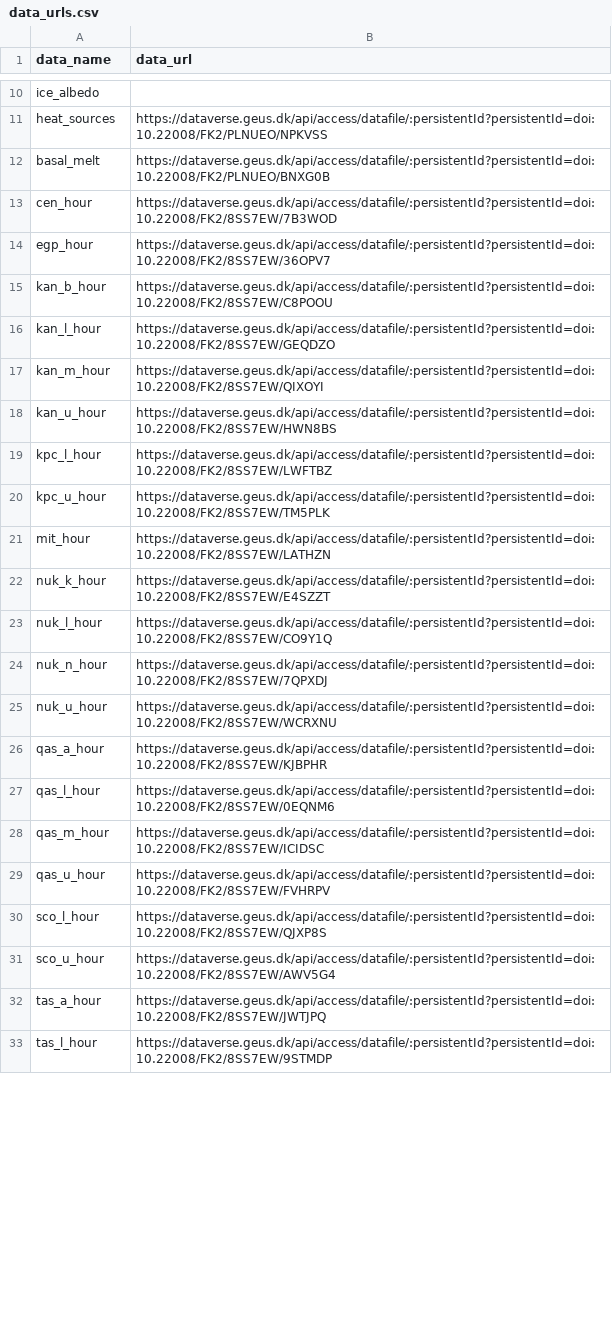
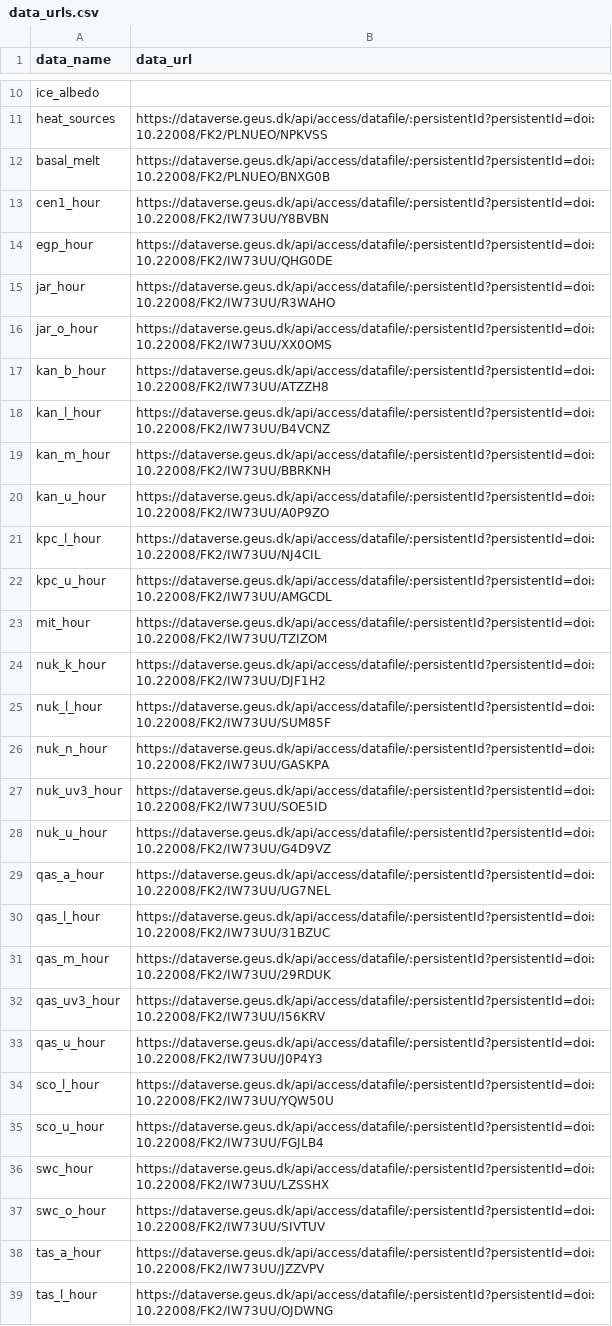
Before and after one commit to GEUS-Glaciology-and-Climate/pypromice, a CSV file: src/pypromice/data_urls.csv, drawn as a sheet; only a part is shown, gaps mark what is left out; the diff covers the shown part only.

Commit message:
AWS data urls updated

```diff
--- a/src/pypromice/data_urls.csv
+++ b/src/pypromice/data_urls.csv
@@ -13,21 +13,27 @@ basal_melt,https://dataverse.geus.dk/api/access/datafile/:persistentId?persisten
-cen_hour,https://dataverse.geus.dk/api/access/datafile/:persistentId?persistentId=doi:10.22008/FK2/8SS7EW/7B3WOD
-egp_hour,https://dataverse.geus.dk/api/access/datafile/:persistentId?persistentId=doi:10.22008/FK2/8SS7EW/36OPV7
-kan_b_hour,https://dataverse.geus.dk/api/access/datafile/:persistentId?persistentId=doi:10.22008/FK2/8SS7EW/C8POOU
-kan_l_hour,https://dataverse.geus.dk/api/access/datafile/:persistentId?persistentId=doi:10.22008/FK2/8SS7EW/GEQDZO
-kan_m_hour,https://dataverse.geus.dk/api/access/datafile/:persistentId?persistentId=doi:10.22008/FK2/8SS7EW/QIXOYI
-kan_u_hour,https://dataverse.geus.dk/api/access/datafile/:persistentId?persistentId=doi:10.22008/FK2/8SS7EW/HWN8BS
-kpc_l_hour,https://dataverse.geus.dk/api/access/datafile/:persistentId?persistentId=doi:10.22008/FK2/8SS7EW/LWFTBZ
-kpc_u_hour,https://dataverse.geus.dk/api/access/datafile/:persistentId?persistentId=doi:10.22008/FK2/8SS7EW/TM5PLK
-mit_hour,https://dataverse.geus.dk/api/access/datafile/:persistentId?persistentId=doi:10.22008/FK2/8SS7EW/LATHZN
-nuk_k_hour,https://dataverse.geus.dk/api/access/datafile/:persistentId?persistentId=doi:10.22008/FK2/8SS7EW/E4SZZT
-nuk_l_hour,https://dataverse.geus.dk/api/access/datafile/:persistentId?persistentId=doi:10.22008/FK2/8SS7EW/CO9Y1Q
-nuk_n_hour,https://dataverse.geus.dk/api/access/datafile/:persistentId?persistentId=doi:10.22008/FK2/8SS7EW/7QPXDJ
-nuk_u_hour,https://dataverse.geus.dk/api/access/datafile/:persistentId?persistentId=doi:10.22008/FK2/8SS7EW/WCRXNU
-qas_a_hour,https://dataverse.geus.dk/api/access/datafile/:persistentId?persistentId=doi:10.22008/FK2/8SS7EW/KJBPHR
-qas_l_hour,https://dataverse.geus.dk/api/access/datafile/:persistentId?persistentId=doi:10.22008/FK2/8SS7EW/0EQNM6
-qas_m_hour,https://dataverse.geus.dk/api/access/datafile/:persistentId?persistentId=doi:10.22008/FK2/8SS7EW/ICIDSC
-qas_u_hour,https://dataverse.geus.dk/api/access/datafile/:persistentId?persistentId=doi:10.22008/FK2/8SS7EW/FVHRPV
-sco_l_hour,https://dataverse.geus.dk/api/access/datafile/:persistentId?persistentId=doi:10.22008/FK2/8SS7EW/QJXP8S
-sco_u_hour,https://dataverse.geus.dk/api/access/datafile/:persistentId?persistentId=doi:10.22008/FK2/8SS7EW/AWV5G4
-tas_a_hour,https://dataverse.geus.dk/api/access/datafile/:persistentId?persistentId=doi:10.22008/FK2/8SS7EW/JWTJPQ
-tas_l_hour,https://dataverse.geus.dk/api/access/datafile/:persistentId?persistentId=doi:10.22008/FK2/8SS7EW/9STMDP
+cen1_hour,https://dataverse.geus.dk/api/access/datafile/:persistentId?persistentId=doi:10.22008/FK2/IW73UU/Y8BVBN,,,,,,,,
+egp_hour,https://dataverse.geus.dk/api/access/datafile/:persistentId?persistentId=doi:10.22008/FK2/IW73UU/QHG0DE,,,,,,,,
+jar_hour,https://dataverse.geus.dk/api/access/datafile/:persistentId?persistentId=doi:10.22008/FK2/IW73UU/R3WAHO,,,,,,,,
+jar_o_hour,https://dataverse.geus.dk/api/access/datafile/:persistentId?persistentId=doi:10.22008/FK2/IW73UU/XX0OMS,,,,,,,,
+kan_b_hour,https://dataverse.geus.dk/api/access/datafile/:persistentId?persistentId=doi:10.22008/FK2/IW73UU/ATZZH8,,,,,,,,
+kan_l_hour,https://dataverse.geus.dk/api/access/datafile/:persistentId?persistentId=doi:10.22008/FK2/IW73UU/B4VCNZ,,,,,,,,
+kan_m_hour,https://dataverse.geus.dk/api/access/datafile/:persistentId?persistentId=doi:10.22008/FK2/IW73UU/BBRKNH,,,,,,,,
+kan_u_hour,https://dataverse.geus.dk/api/access/datafile/:persistentId?persistentId=doi:10.22008/FK2/IW73UU/A0P9ZO,,,,,,,,
+kpc_l_hour,https://dataverse.geus.dk/api/access/datafile/:persistentId?persistentId=doi:10.22008/FK2/IW73UU/NJ4CIL,,,,,,,,
+kpc_u_hour,https://dataverse.geus.dk/api/access/datafile/:persistentId?persistentId=doi:10.22008/FK2/IW73UU/AMGCDL,,,,,,,,
+mit_hour,https://dataverse.geus.dk/api/access/datafile/:persistentId?persistentId=doi:10.22008/FK2/IW73UU/TZIZOM,,,,,,,,
+nuk_k_hour,https://dataverse.geus.dk/api/access/datafile/:persistentId?persistentId=doi:10.22008/FK2/IW73UU/DJF1H2,,,,,,,,
+nuk_l_hour,https://dataverse.geus.dk/api/access/datafile/:persistentId?persistentId=doi:10.22008/FK2/IW73UU/SUM85F,,,,,,,,
+nuk_n_hour,https://dataverse.geus.dk/api/access/datafile/:persistentId?persistentId=doi:10.22008/FK2/IW73UU/GASKPA,,,,,,,,
+nuk_uv3_hour,https://dataverse.geus.dk/api/access/datafile/:persistentId?persistentId=doi:10.22008/FK2/IW73UU/SOE5ID,,,,,,,,
+nuk_u_hour,https://dataverse.geus.dk/api/access/datafile/:persistentId?persistentId=doi:10.22008/FK2/IW73UU/G4D9VZ,,,,,,,,
+qas_a_hour,https://dataverse.geus.dk/api/access/datafile/:persistentId?persistentId=doi:10.22008/FK2/IW73UU/UG7NEL,,,,,,,,
+qas_l_hour,https://dataverse.geus.dk/api/access/datafile/:persistentId?persistentId=doi:10.22008/FK2/IW73UU/31BZUC,,,,,,,,
+qas_m_hour,https://dataverse.geus.dk/api/access/datafile/:persistentId?persistentId=doi:10.22008/FK2/IW73UU/29RDUK,,,,,,,,
+qas_uv3_hour,https://dataverse.geus.dk/api/access/datafile/:persistentId?persistentId=doi:10.22008/FK2/IW73UU/I56KRV,,,,,,,,
+qas_u_hour,https://dataverse.geus.dk/api/access/datafile/:persistentId?persistentId=doi:10.22008/FK2/IW73UU/J0P4Y3,,,,,,,,
+sco_l_hour,https://dataverse.geus.dk/api/access/datafile/:persistentId?persistentId=doi:10.22008/FK2/IW73UU/YQW50U,,,,,,,,
+sco_u_hour,https://dataverse.geus.dk/api/access/datafile/:persistentId?persistentId=doi:10.22008/FK2/IW73UU/FGJLB4,,,,,,,,
+swc_hour,https://dataverse.geus.dk/api/access/datafile/:persistentId?persistentId=doi:10.22008/FK2/IW73UU/LZSSHX,,,,,,,,
+swc_o_hour,https://dataverse.geus.dk/api/access/datafile/:persistentId?persistentId=doi:10.22008/FK2/IW73UU/SIVTUV,,,,,,,,
+tas_a_hour,https://dataverse.geus.dk/api/access/datafile/:persistentId?persistentId=doi:10.22008/FK2/IW73UU/JZZVPV,,,,,,,,
+tas_l_hour,https://dataverse.geus.dk/api/access/datafile/:persistentId?persistentId=doi:10.22008/FK2/IW73UU/OJDWNG,,,,,,,,
```
Also changed, not shown: 16 added rows and 5 edited cells elsewhere in this file, 1 other file.
